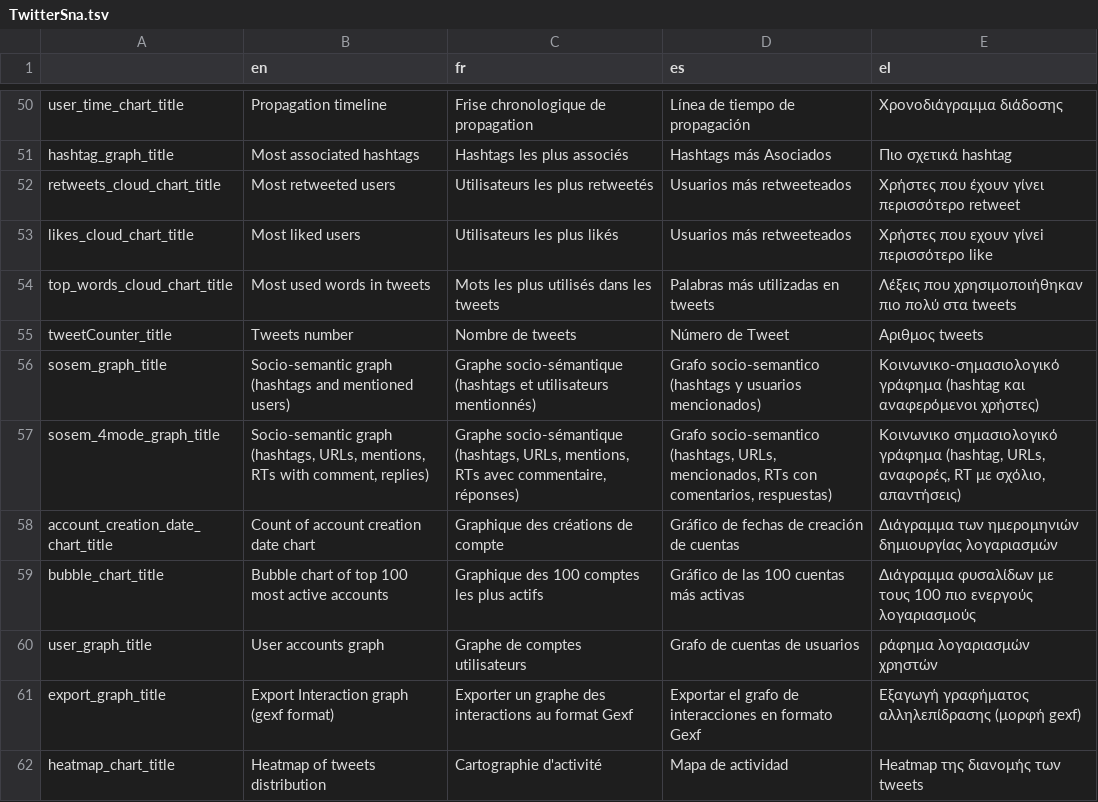
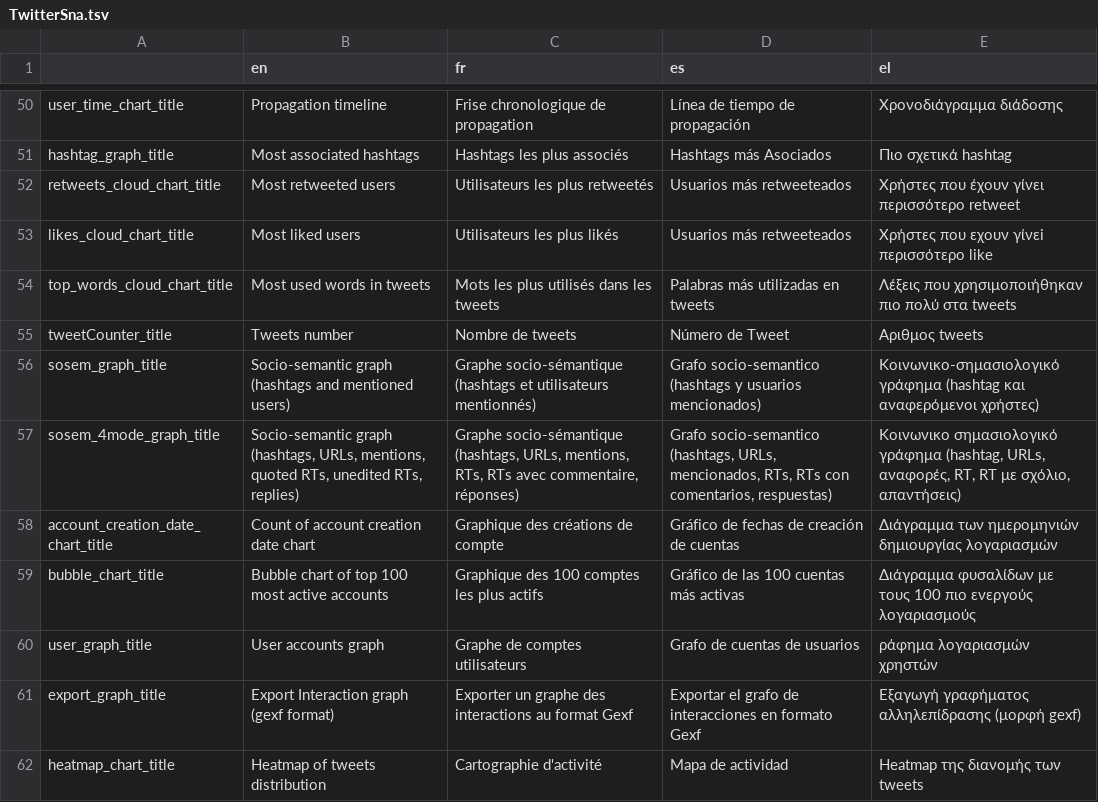
Before and after one commit to Xelgen/InVID-Translations, a TSV file: components/NavItems/tools/TwitterSna.tsv, drawn as a sheet; only a part is shown, gaps mark what is left out.

Commit message:
Update TwitterSna.tsv
updates socio-semantic graph 6-mode

```diff
--- a/components/NavItems/tools/TwitterSna.tsv
+++ b/components/NavItems/tools/TwitterSna.tsv
@@ -56,3 +56,3 @@ tweetCounter_title	Tweets number	Nombre de tweets	Número de Tweet	Αριθμο
 sosem_graph_title	Socio-semantic graph (hashtags and mentioned users)	Graphe socio-sémantique (hashtags et utilisateurs mentionnés)	Grafo socio-semantico (hashtags y usuarios mencionados)	Κοινωνικο-σημασιολογικό γράφημα (hashtag και αναφερόμενοι χρήστες)
-sosem_4mode_graph_title	Socio-semantic graph (hashtags, URLs, mentions, RTs with comment, replies)	Graphe socio-sémantique (hashtags, URLs, mentions, RTs avec commentaire, réponses)	Grafo socio-semantico (hashtags, URLs, mencionados, RTs con comentarios, respuestas)	Κοινωνικο σημασιολογικό γράφημα (hashtag, URLs, αναφορές, RT με σχόλιο, απαντήσεις)
+sosem_4mode_graph_title	Socio-semantic graph (hashtags, URLs, mentions, quoted RTs, unedited RTs, replies)	Graphe socio-sémantique (hashtags, URLs, mentions, RTs, RTs avec commentaire, réponses)	Grafo socio-semantico (hashtags, URLs, mencionados, RTs, RTs con comentarios, respuestas)	Κοινωνικο σημασιολογικό γράφημα (hashtag, URLs, αναφορές, RT, RT με σχόλιο, απαντήσεις)
 account_creation_date_chart_title	Count of account creation date chart	Graphique des créations de compte	Gráfico de fechas de creación de cuentas	Διάγραμμα των ημερομηνιών δημιουργίας λογαριασμών
```
